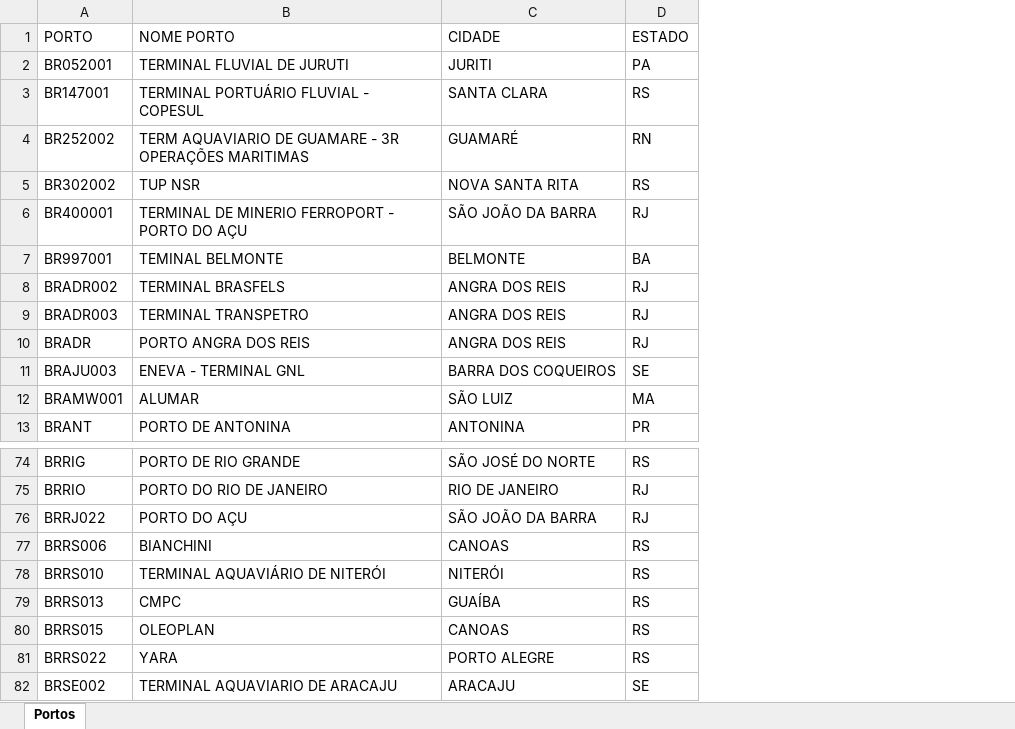
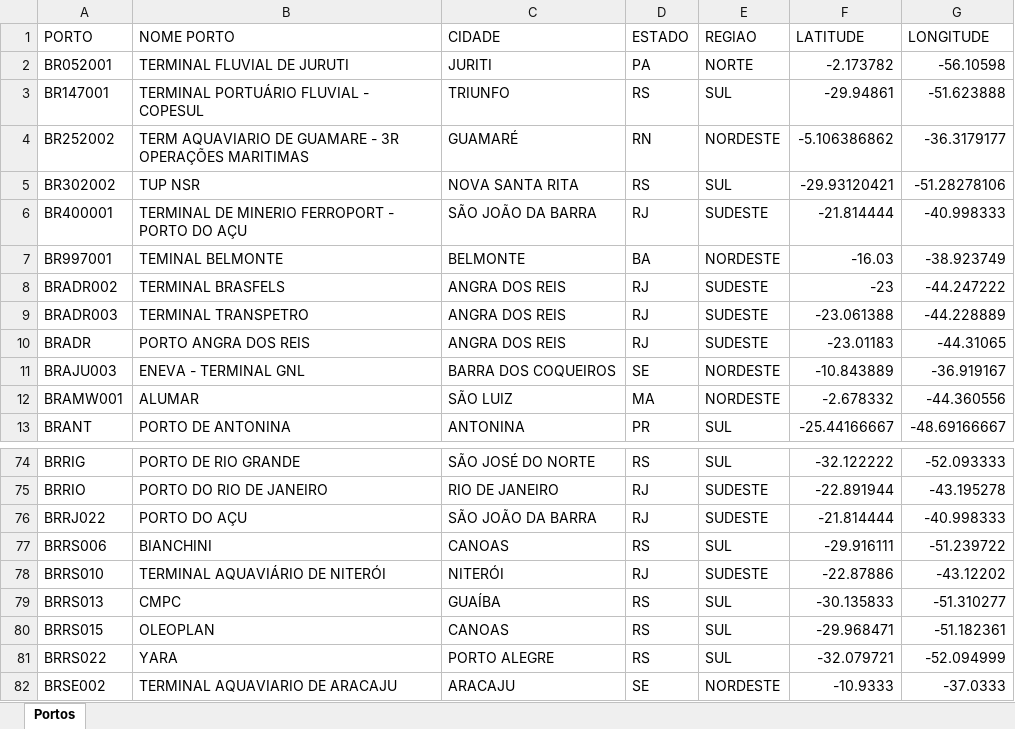
Before and after one commit to tiagoalberione/port_leadtime_prediction, an Excel workbook: data/raw/porto/porto.xlsx, sheet Portos, drawn as a sheet; only a part is shown, gaps mark what is left out; values as stored, in another font and other column widths than the file's, no borders; the diff names each change by its address in the sheet, - before the commit and + after, or states it on an @@ line.

Commit message:
Including classes for ports (locations) loading and historical weather data (meteorologia)

```diff
--- a/data/raw/porto/porto.xlsx (sheet Portos)
+++ b/data/raw/porto/porto.xlsx (sheet Portos)
+column E (REGIAO), rows 2-13: NORTE | SUL | NORDESTE | SUL | SUDESTE | NORDESTE | SUDESTE | SUDESTE | SUDESTE | NORDESTE | NORDESTE | SUL; rows 74-82: SUL | SUDESTE | SUDESTE | SUL | SUDESTE | SUL | SUL | SUL | NORDESTE
+column F (LATITUDE), rows 2-13: -2.173782 | -29.94861 | -5.106386862 | -29.93120421 | -21.814444 | -16.03 | -23 | -23.061388 | -23.01183 | -10.843889 | -2.678332 | -25.44166667; rows 74-82: -32.122222 | -22.891944 | -21.814444 | -29.916111 | -22.87886 | -30.135833 | -29.968471 | -32.079721 | -10.9333
+column G (LONGITUDE), rows 2-13: -56.10598 | -51.623888 | -36.3179177 | -51.28278106 | -40.998333 | -38.923749 | -44.247222 | -44.228889 | -44.31065 | -36.919167 | -44.360556 | -48.69166667; rows 74-82: -52.093333 | -43.195278 | -40.998333 | -51.239722 | -43.12202 | -51.310277 | -51.182361 | -52.094999 | -37.0333
-C3 (CIDADE): SANTA CLARA
+C3 (CIDADE): TRIUNFO
-D78 (ESTADO): RS
+D78 (ESTADO): RJ
```
Also changed, not shown: 13 other files.
